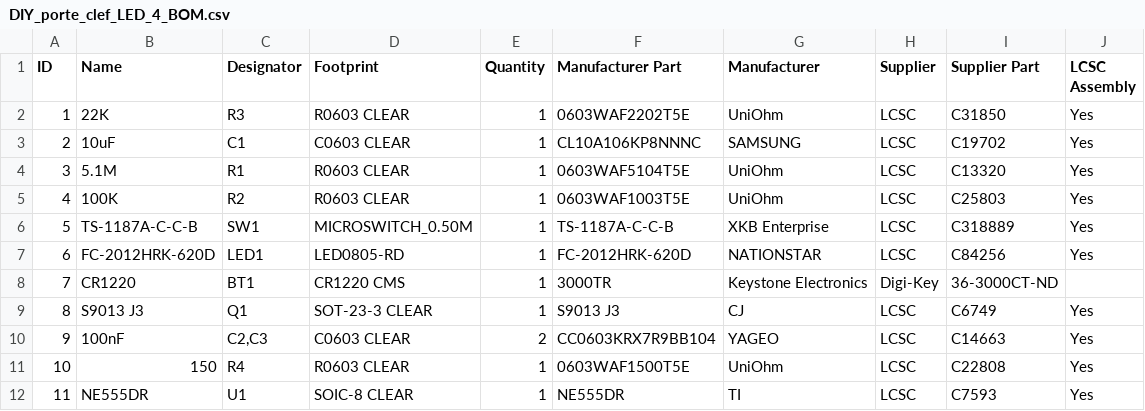
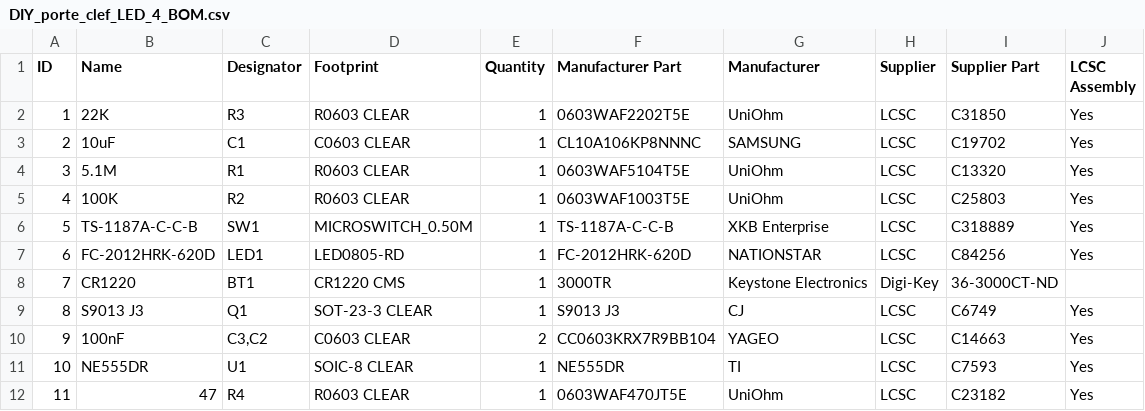
Before and after one commit to lordzurp/DIY_porte-clef, a CSV file: DIY_porte_clef_LED_4_BOM.csv, drawn as a sheet; removed rows and columns are numbered as before the commit, all else as after; the diff names each change by its address in the sheet, - before the commit and + after, or states it on an @@ line.

```diff
--- a/DIY_porte_clef_LED_4_BOM.csv
+++ b/DIY_porte_clef_LED_4_BOM.csv
-C10 (Designator): C2,C3
+C10 (Designator): C3,C2
-row 11: 10 | 150 | R4 | R0603 CLEAR | 1 | 0603WAF1500T5E | UniOhm | LCSC | C22808 | Yes
@@ column A (ID) renumbered in row 11 @@
+row 12: 11 | 47 | R4 | R0603 CLEAR | 1 | 0603WAF470JT5E | UniOhm | LCSC | C23182 | Yes
```
Also changed, not shown: 2 other files.
